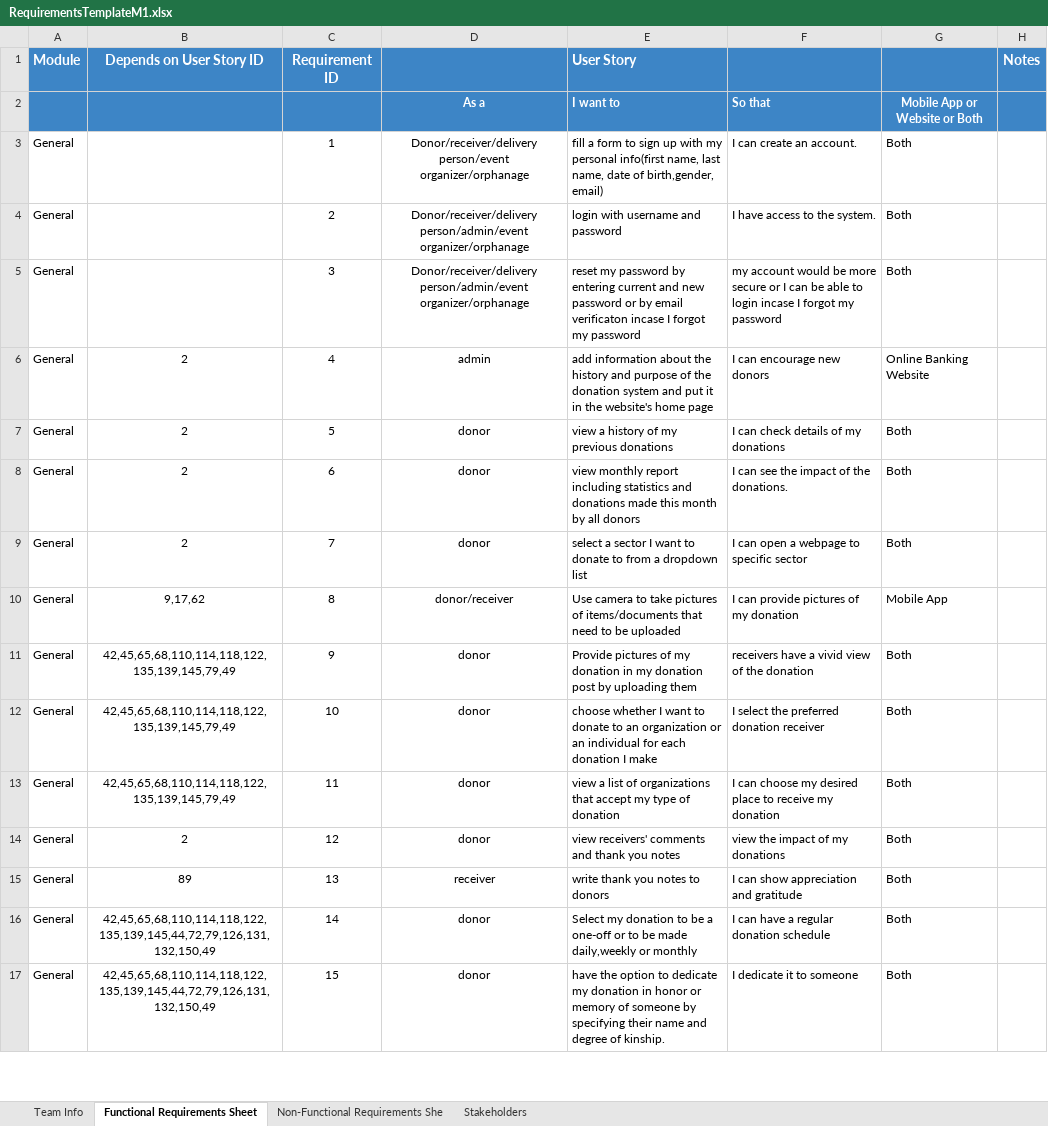
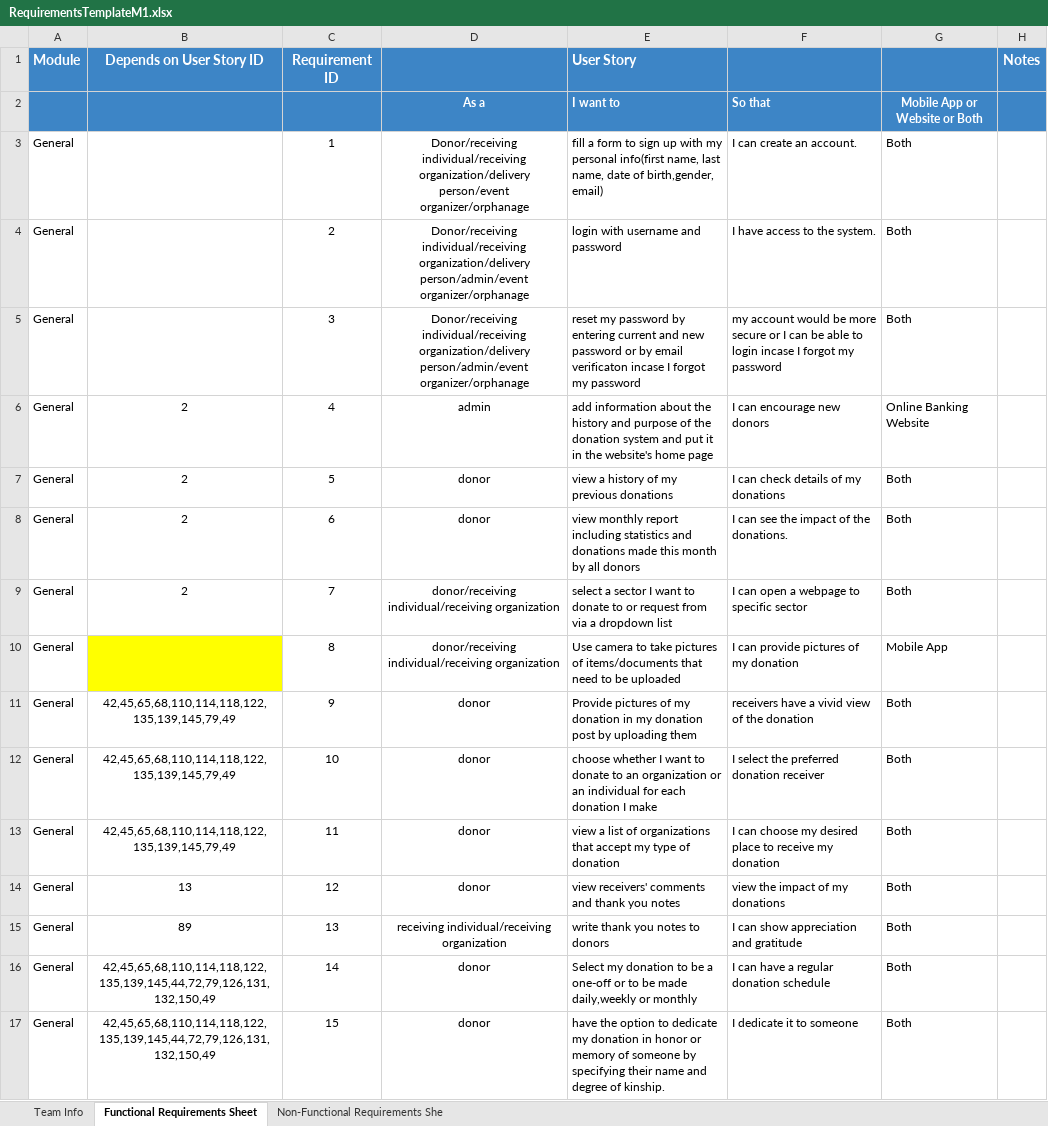
Before and after one commit to Ashez6/ashez, an Excel workbook: RequirementsTemplateM1.xlsx, sheet Functional Requirements Sheet, drawn as a sheet; only a part is shown; values as stored, in another font and other column widths than the file's, no borders; the diff covers the shown part only; the diff names each change by its address in the sheet, - before the commit and + after, or states it on an @@ line.

Commit message:
Update RequirementsTemplateM1.xlsx
some changes made.

```diff
--- a/RequirementsTemplateM1.xlsx (sheet Functional Requirements Sheet)
+++ b/RequirementsTemplateM1.xlsx (sheet Functional Requirements Sheet)
-sheet tab: Stakeholders
-D3: Donor/receiver/delivery person/event organizer/orphanage
+D3: Donor/receiving individual/receiving organization/delivery person/event organizer/orphanage
-D4:D5: Donor/receiver/delivery person/admin/event organizer/orphanage
+D4:D5: Donor/receiving individual/receiving organization/delivery person/admin/event organizer/orphanage
-D9: donor
+D9: donor/receiving individual/receiving organization
-E9 (User Story): …donate to from a dropdown…
+E9 (User Story): …donate to or request from via a dropdown…
-B10 (Depends on User Story ID): 9,17,62
+B10 (Depends on User Story ID): (empty)
-B10 fill: none
+B10 fill: #FFFF00
-D10: donor/receiver
+D10: donor/receiving individual/receiving organization
-B14 (Depends on User Story ID): 2
+B14 (Depends on User Story ID): 13
-D15: receiver
+D15: receiving individual/receiving organization
```
Also changed, not shown: 62 edited cells and cell formats elsewhere in this sheet, sheet Non-Functional Requirements She.
